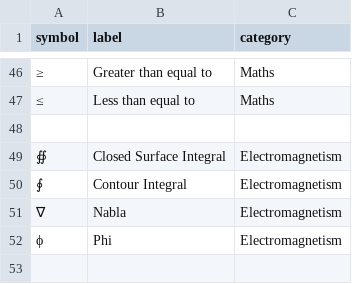
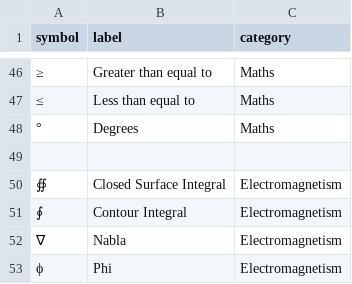
Before and after one commit to FroznAnna/froznanna.github.io, a CSV file: src/symbols.csv, drawn as a sheet; only a part is shown, gaps mark what is left out; the shorter side is filled out with more unchanged rows; the diff names each change by its address in the sheet, - before the commit and + after, or states it on an @@ line.

Commit message:
Added degrees
Can't believe I didn't have it here earlier

```diff
--- a/src/symbols.csv
+++ b/src/symbols.csv
+row 48: ° | Degrees | Maths
```
